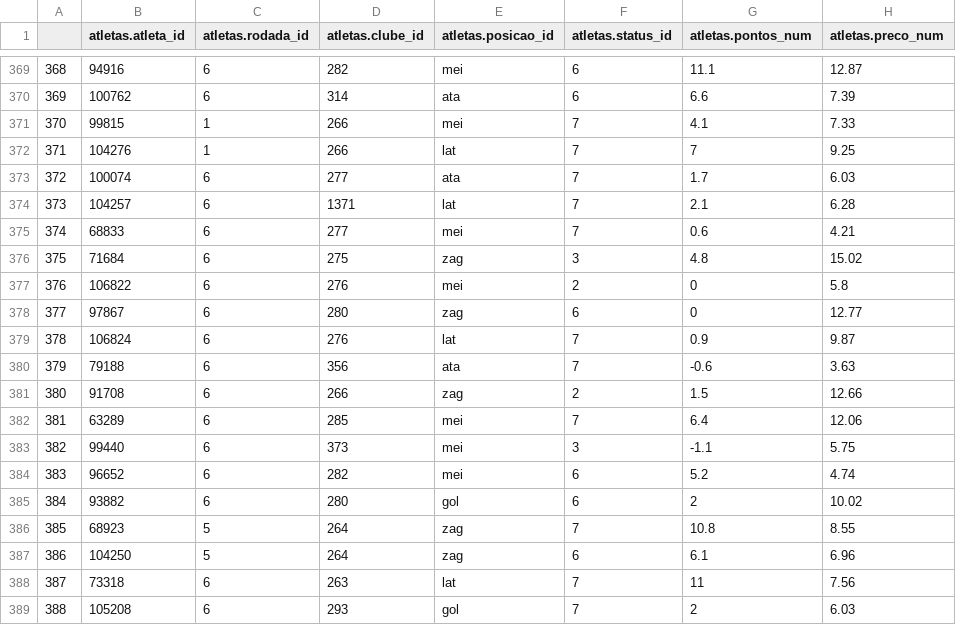
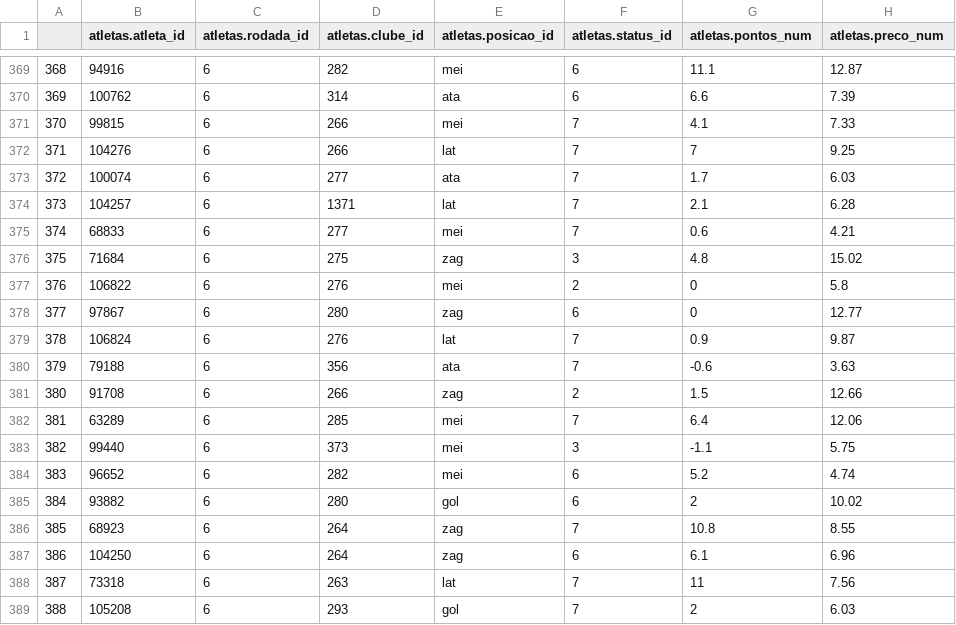
Before and after one commit to AdrianaLegalReis/Cartola_MVP, a CSV file: rodada-06.csv, drawn as a sheet; only a part is shown, gaps mark what is left out; the diff names each change by its address in the sheet, - before the commit and + after, or states it on an @@ line.

Commit message:
Add files via upload

```diff
--- a/rodada-06.csv
+++ b/rodada-06.csv
-C371:C372 (atletas.rodada_id): 1
+C371:C372 (atletas.rodada_id): 6
-C386:C387 (atletas.rodada_id): 5
+C386:C387 (atletas.rodada_id): 6
```
